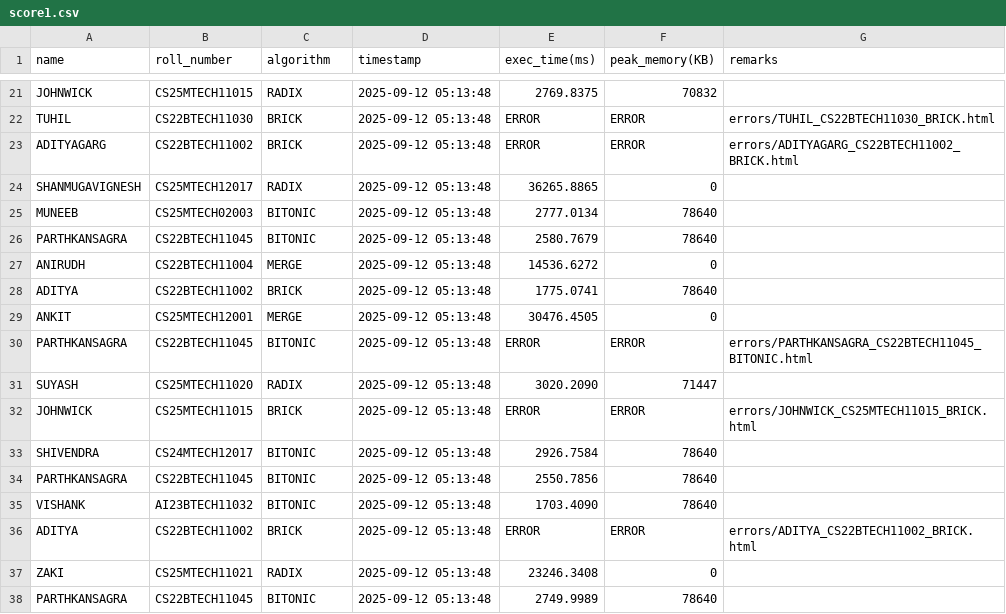
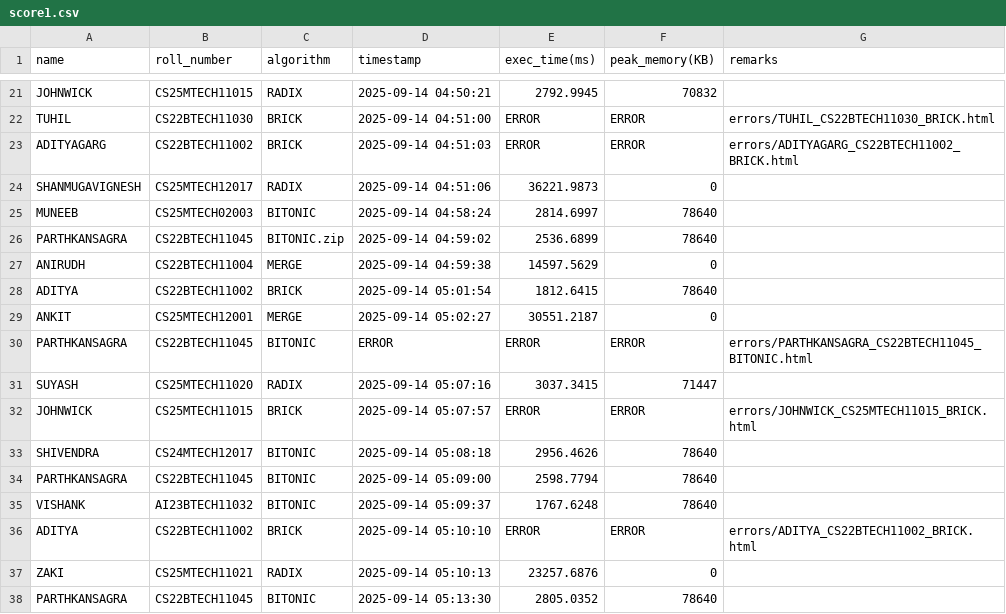
Before and after one commit to GPU210/GPUP_leaderboard, a CSV file: score1.csv, drawn as a sheet; only a part is shown, gaps mark what is left out; the diff covers the shown part only; the diff names each change by its address in the sheet, - before the commit and + after, or states it on an @@ line.

```diff
--- a/score1.csv
+++ b/score1.csv
-D21 (timestamp): 2025-09-12 05:13:48
+D21 (timestamp): 2025-09-14 04:50:21
-E21 (exec_time(ms)): 2769.8375
+E21 (exec_time(ms)): 2792.9945
-D22 (timestamp): 2025-09-12 05:13:48
+D22 (timestamp): 2025-09-14 04:51:00
-D23 (timestamp): 2025-09-12 05:13:48
+D23 (timestamp): 2025-09-14 04:51:03
-D24 (timestamp): 2025-09-12 05:13:48
+D24 (timestamp): 2025-09-14 04:51:06
-E24 (exec_time(ms)): 36265.8865
+E24 (exec_time(ms)): 36221.9873
-D25 (timestamp): 2025-09-12 05:13:48
+D25 (timestamp): 2025-09-14 04:58:24
-E25 (exec_time(ms)): 2777.0134
+E25 (exec_time(ms)): 2814.6997
-C26 (algorithm): BITONIC
+C26 (algorithm): BITONIC.zip
-D26 (timestamp): 2025-09-12 05:13:48
+D26 (timestamp): 2025-09-14 04:59:02
-E26 (exec_time(ms)): 2580.7679
+E26 (exec_time(ms)): 2536.6899
-D27 (timestamp): 2025-09-12 05:13:48
+D27 (timestamp): 2025-09-14 04:59:38
-E27 (exec_time(ms)): 14536.6272
+E27 (exec_time(ms)): 14597.5629
-D28 (timestamp): 2025-09-12 05:13:48
+D28 (timestamp): 2025-09-14 05:01:54
-E28 (exec_time(ms)): 1775.0741
+E28 (exec_time(ms)): 1812.6415
-D29 (timestamp): 2025-09-12 05:13:48
+D29 (timestamp): 2025-09-14 05:02:27
-E29 (exec_time(ms)): 30476.4505
+E29 (exec_time(ms)): 30551.2187
-D30 (timestamp): 2025-09-12 05:13:48
+D30 (timestamp): ERROR
-D31 (timestamp): 2025-09-12 05:13:48
+D31 (timestamp): 2025-09-14 05:07:16
-E31 (exec_time(ms)): 3020.2090
+E31 (exec_time(ms)): 3037.3415
-D32 (timestamp): 2025-09-12 05:13:48
+D32 (timestamp): 2025-09-14 05:07:57
-D33 (timestamp): 2025-09-12 05:13:48
+D33 (timestamp): 2025-09-14 05:08:18
-E33 (exec_time(ms)): 2926.7584
+E33 (exec_time(ms)): 2956.4626
-D34 (timestamp): 2025-09-12 05:13:48
+D34 (timestamp): 2025-09-14 05:09:00
-E34 (exec_time(ms)): 2550.7856
+E34 (exec_time(ms)): 2598.7794
-D35 (timestamp): 2025-09-12 05:13:48
+D35 (timestamp): 2025-09-14 05:09:37
-E35 (exec_time(ms)): 1703.4090
+E35 (exec_time(ms)): 1767.6248
-D36 (timestamp): 2025-09-12 05:13:48
+D36 (timestamp): 2025-09-14 05:10:10
-D37 (timestamp): 2025-09-12 05:13:48
+D37 (timestamp): 2025-09-14 05:10:13
-E37 (exec_time(ms)): 23246.3408
+E37 (exec_time(ms)): 23257.6876
-D38 (timestamp): 2025-09-12 05:13:48
+D38 (timestamp): 2025-09-14 05:13:30
-E38 (exec_time(ms)): 2749.9989
+E38 (exec_time(ms)): 2805.0352
```
Also changed, not shown: 52 edited cells elsewhere in this file, 21 other files.
